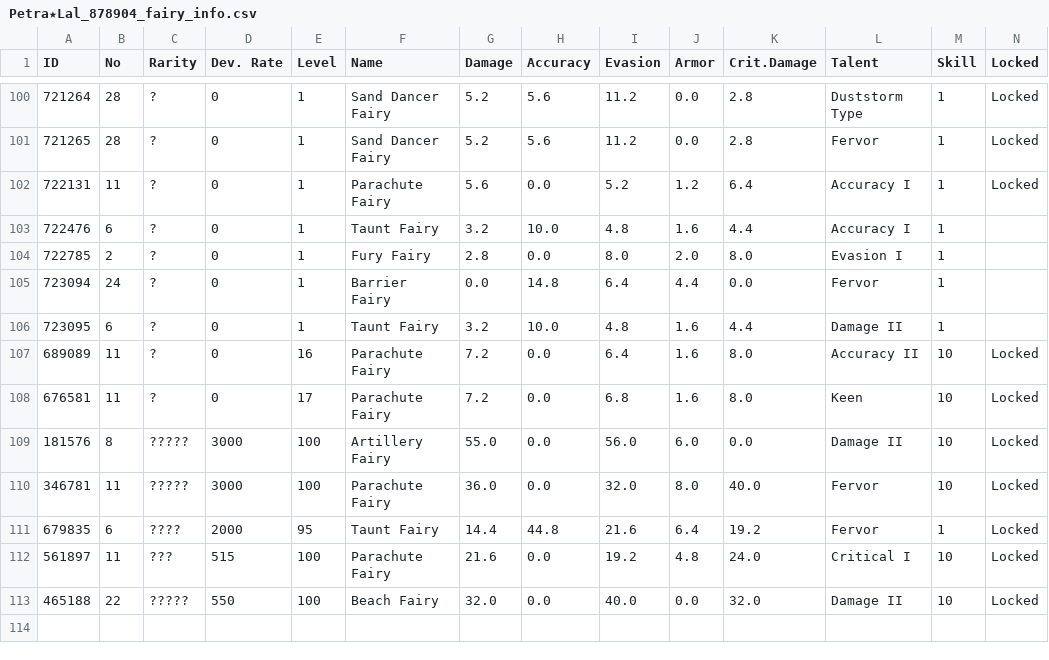
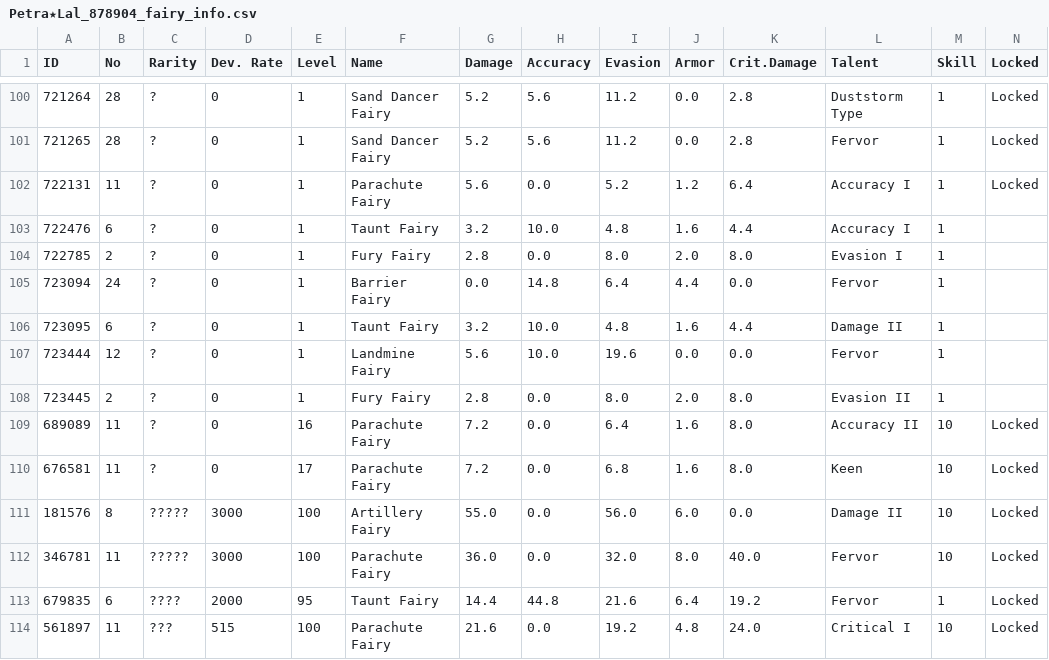
Before and after one commit to TheRealPetraLal/Info, a CSV file: Petra★Lal_878904_fairy_info.csv, drawn as a sheet; only a part is shown, gaps mark what is left out; the shorter side is filled out with more unchanged rows.

```diff
--- a/Petra★Lal_878904_fairy_info.csv
+++ b/Petra★Lal_878904_fairy_info.csv
@@ -106,2 +106,4 @@ ID,No,Rarity,Dev. Rate,Level,Name,Damage,Accuracy,Evasion,Armor,Crit.Damage,Tale
 723095,6,?,0,1,Taunt Fairy,3.2,10.0,4.8,1.6,4.4,Damage II,1,
+723444,12,?,0,1,Landmine Fairy,5.6,10.0,19.6,0.0,0.0,Fervor,1,
+723445,2,?,0,1,Fury Fairy,2.8,0.0,8.0,2.0,8.0,Evasion II,1,
 689089,11,?,0,16,Parachute Fairy,7.2,0.0,6.4,1.6,8.0,Accuracy II,10,Locked
```
Also changed, not shown: Petra★Lal_878904__theater_optimize_team.csv, Petra★Lal_878904_doll_info.csv, 4 other files.
